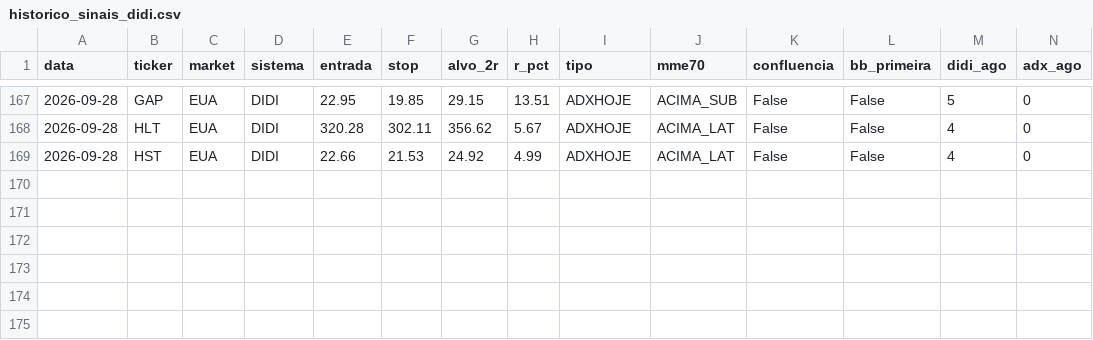
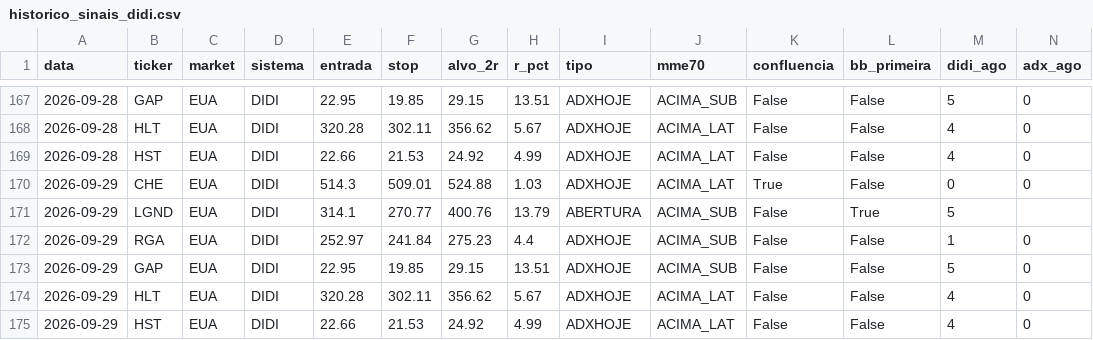
Before and after one commit to cassiocarvalho750-create/TradeDesk, a CSV file: historico_sinais_didi.csv, drawn as a sheet; only a part is shown, gaps mark what is left out; rows hold the shown columns only; the diff names each change by its address in the sheet, - before the commit and + after, or states it on an @@ line.

```diff
--- a/historico_sinais_didi.csv
+++ b/historico_sinais_didi.csv
+row 170: 2026-09-29 | CHE | EUA | DIDI | 514.3 | 509.01 | 524.88 | 1.03 | ADXHOJE | ACIMA_LAT | True | False | 0 | 0
+row 171: 2026-09-29 | LGND | EUA | DIDI | 314.1 | 270.77 | 400.76 | 13.79 | ABERTURA | ACIMA_SUB | False | True | 5
+row 172: 2026-09-29 | RGA | EUA | DIDI | 252.97 | 241.84 | 275.23 | 4.4 | ADXHOJE | ACIMA_SUB | False | False | 1 | 0
+row 173: 2026-09-29 | GAP | EUA | DIDI | 22.95 | 19.85 | 29.15 | 13.51 | ADXHOJE | ACIMA_SUB | False | False | 5 | 0
+row 174: 2026-09-29 | HLT | EUA | DIDI | 320.28 | 302.11 | 356.62 | 5.67 | ADXHOJE | ACIMA_LAT | False | False | 4 | 0
+row 175: 2026-09-29 | HST | EUA | DIDI | 22.66 | 21.53 | 24.92 | 4.99 | ADXHOJE | ACIMA_LAT | False | False | 4 | 0
```
Also changed, not shown: historico_confluencia.csv, historico_sinais_insidebar.csv, 11 other files.
